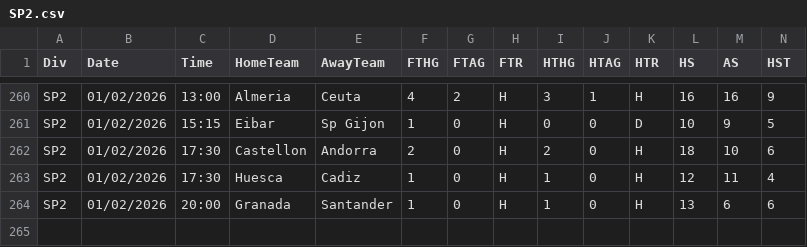
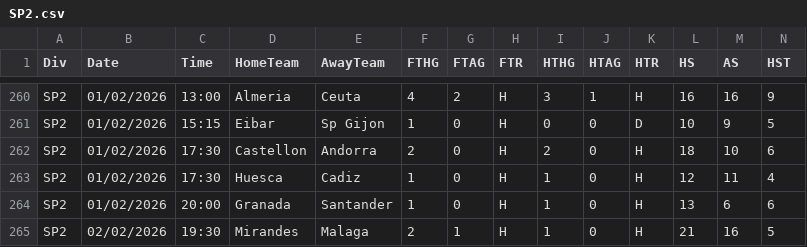
Before and after one commit to majoroka/sportBet-App, a CSV file: public/data/standings/SP2.csv, drawn as a sheet; only a part is shown, gaps mark what is left out; rows hold the shown columns only; the diff names each change by its address in the sheet, - before the commit and + after, or states it on an @@ line.

```diff
--- a/public/data/standings/SP2.csv
+++ b/public/data/standings/SP2.csv
+row 265: SP2 | 02/02/2026 | 19:30 | Mirandes | Malaga | 2 | 1 | H | 1 | 0 | H | 21 | 16 | 5
```
Also changed, not shown: public/data/standings/SP1.csv, public/data/standings/SWZ.csv, 5 other files.
